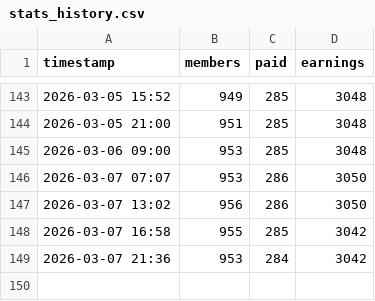
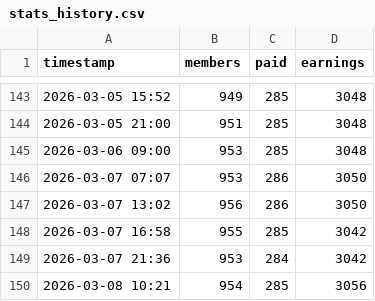
Before and after one commit to Wreckreation-Reddit/patreon-stats, a CSV file: stats_history.csv, drawn as a sheet; only a part is shown, gaps mark what is left out; the diff names each change by its address in the sheet, - before the commit and + after, or states it on an @@ line.

Commit message:
Log data: 954 members, 285 paid

```diff
--- a/stats_history.csv
+++ b/stats_history.csv
+row 150: 2026-03-08 10:21 | 954 | 285 | 3056
```
